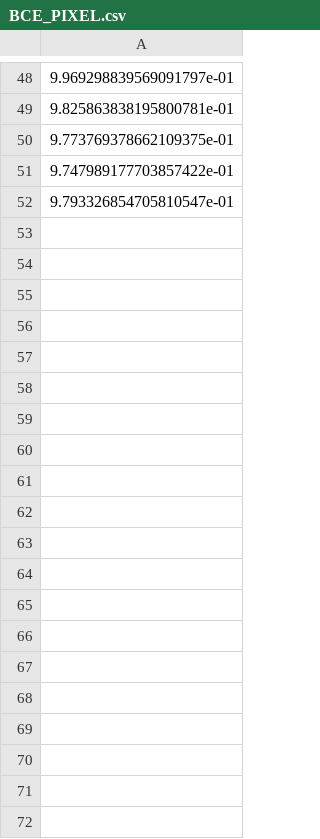
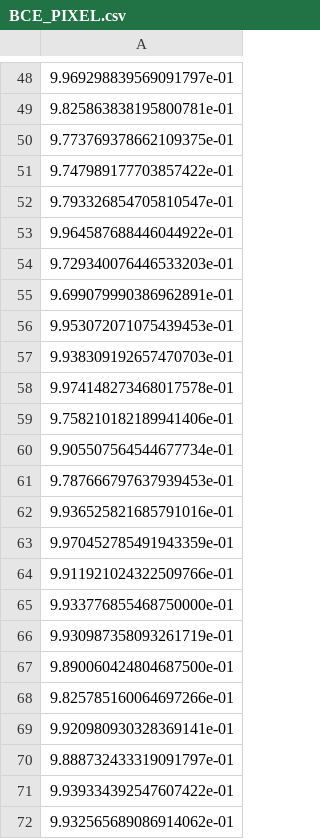
Before and after one commit to AndersRolighed/02461_January_project, a CSV file: BCE_PIXEL.csv, drawn as a sheet; only a part is shown, gaps mark what is left out; the diff covers the shown part only.

```diff
--- a/BCE_PIXEL.csv
+++ b/BCE_PIXEL.csv
@@ -52 +52,21 @@
 9.793326854705810547e-01
+9.964587688446044922e-01
+9.729340076446533203e-01
+9.699079990386962891e-01
+9.953072071075439453e-01
+9.938309192657470703e-01
+9.974148273468017578e-01
+9.758210182189941406e-01
+9.905507564544677734e-01
+9.787666797637939453e-01
+9.936525821685791016e-01
+9.970452785491943359e-01
+9.911921024322509766e-01
+9.933776855468750000e-01
+9.930987358093261719e-01
+9.890060424804687500e-01
+9.825785160064697266e-01
+9.920980930328369141e-01
+9.888732433319091797e-01
+9.939334392547607422e-01
+9.932565689086914062e-01
```
Also changed, not shown: 21 added rows elsewhere in this file, BCE_DICE.csv, BCE_IOU.csv, 4 other files.
